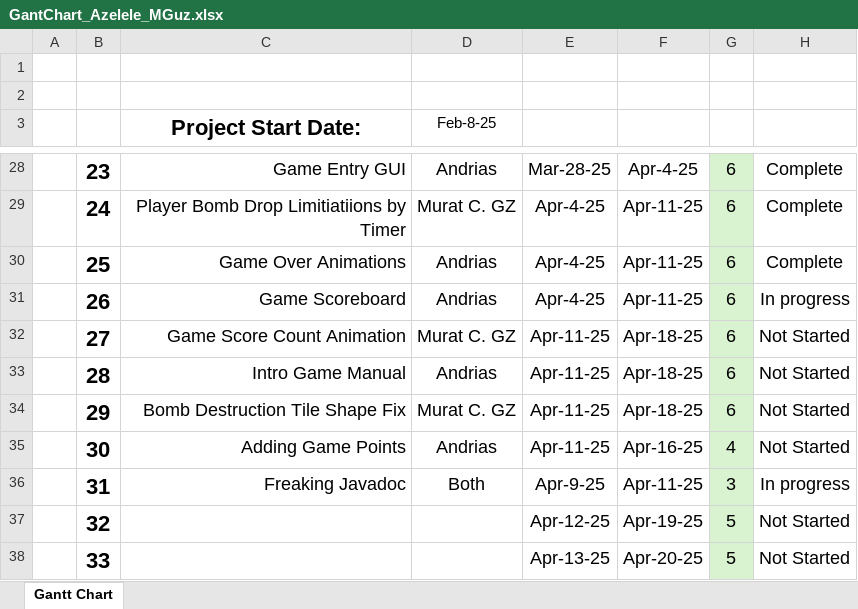
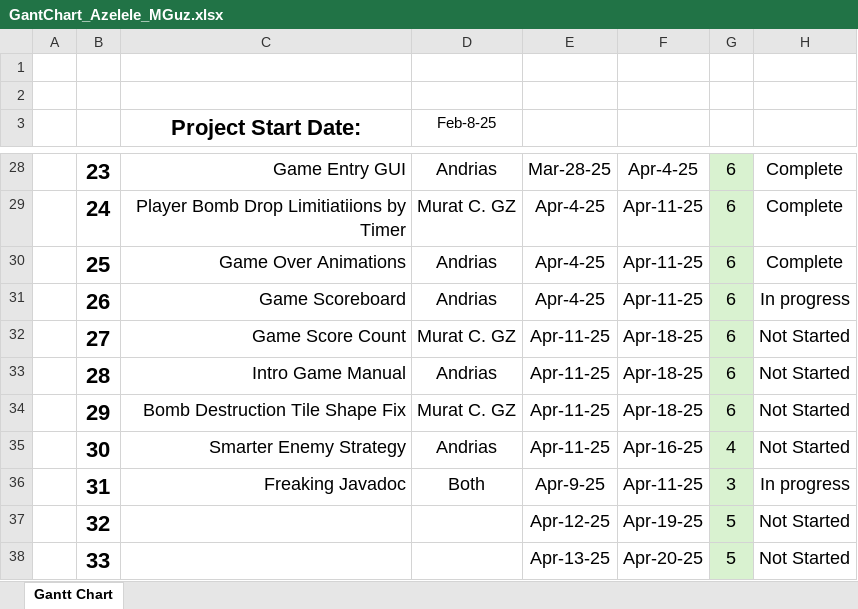
Before and after one commit to andriastheI/FreeBomber, an Excel workbook: docs/GantChart_Azelele_MGuz.xlsx, sheet Gantt Chart, drawn as a sheet; only a part is shown, gaps mark what is left out; values as stored, in another font and other column widths than the file's, no borders; conditional formats not drawn; the diff names each change by its address in the sheet, - before the commit and + after, or states it on an @@ line.

```diff
--- a/docs/GantChart_Azelele_MGuz.xlsx (sheet Gantt Chart)
+++ b/docs/GantChart_Azelele_MGuz.xlsx (sheet Gantt Chart)
-C32 (Project Start Date:): Game Score Count Animation
+C32 (Project Start Date:): Game Score Count
-C35 (Project Start Date:): Adding Game Points
+C35 (Project Start Date:): Smarter Enemy Strategy
```
Also changed, not shown: 2 other files.
